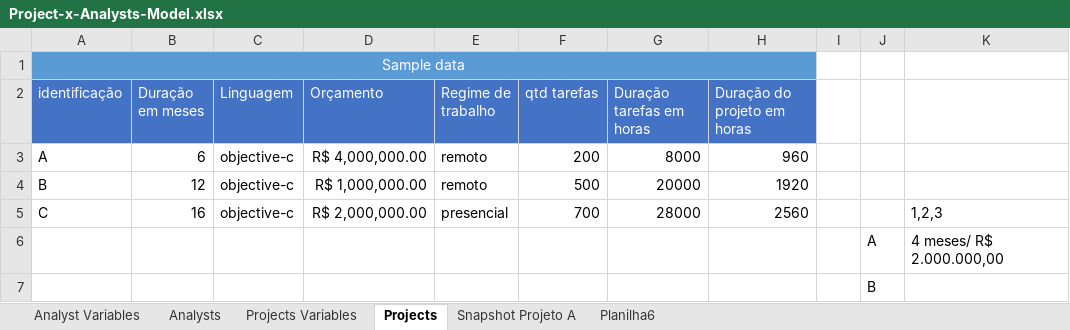
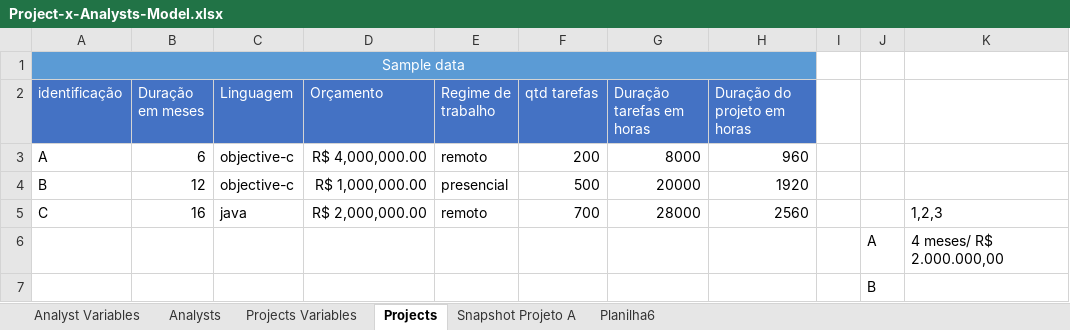
Before and after one commit to leonardorock/projects-x-analysts, an Excel workbook: Sheets/Project-x-Analysts-Model.xlsx, sheet Projects, drawn as a sheet; only a part is shown; values as stored, in another font and other column widths than the file's, no borders; the diff names each change by its address in the sheet, - before the commit and + after, or states it on an @@ line.

Commit message:
adds project sample

```diff
--- a/Sheets/Project-x-Analysts-Model.xlsx (sheet Projects)
+++ b/Sheets/Project-x-Analysts-Model.xlsx (sheet Projects)
-E4 (Regime de trabalho): remoto
+E4 (Regime de trabalho): presencial
-C5 (Linguagem): objective-c
+C5 (Linguagem): java
-E5 (Regime de trabalho): presencial
+E5 (Regime de trabalho): remoto
```
Also changed, not shown: sheet Analysts, sheet Snapshot Projeto A.
